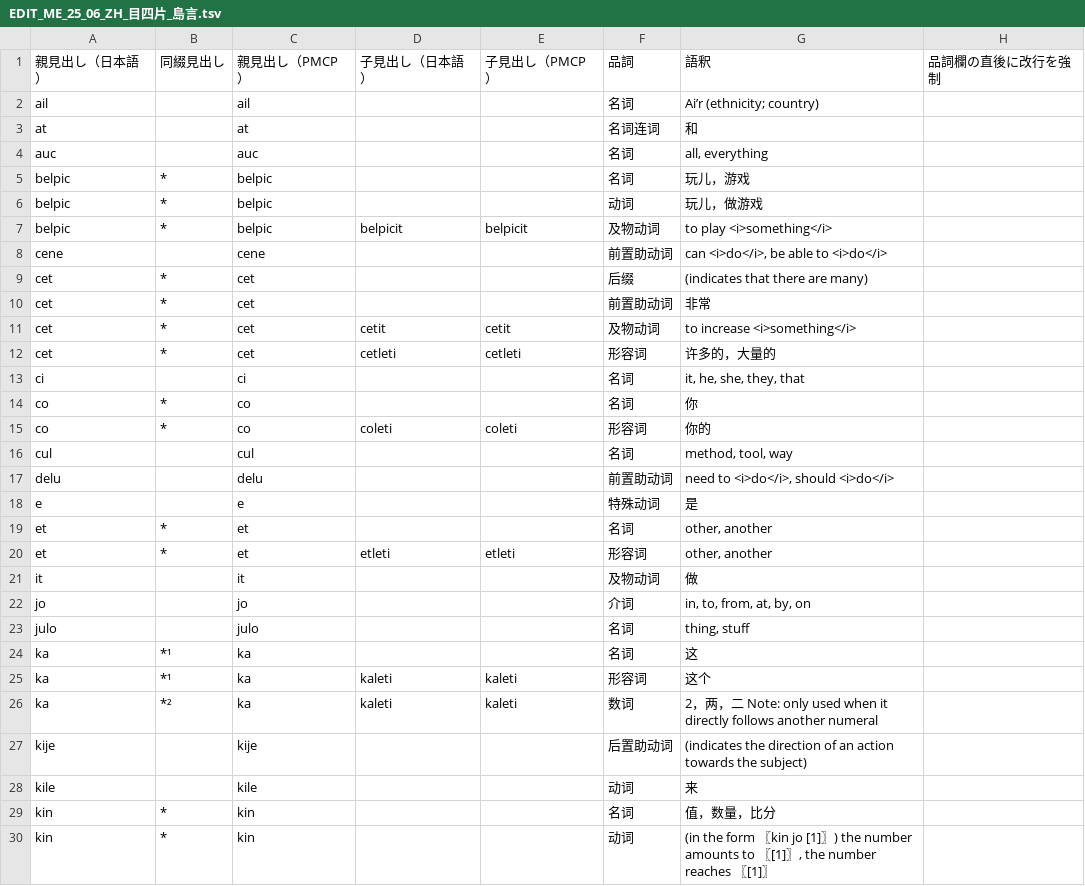
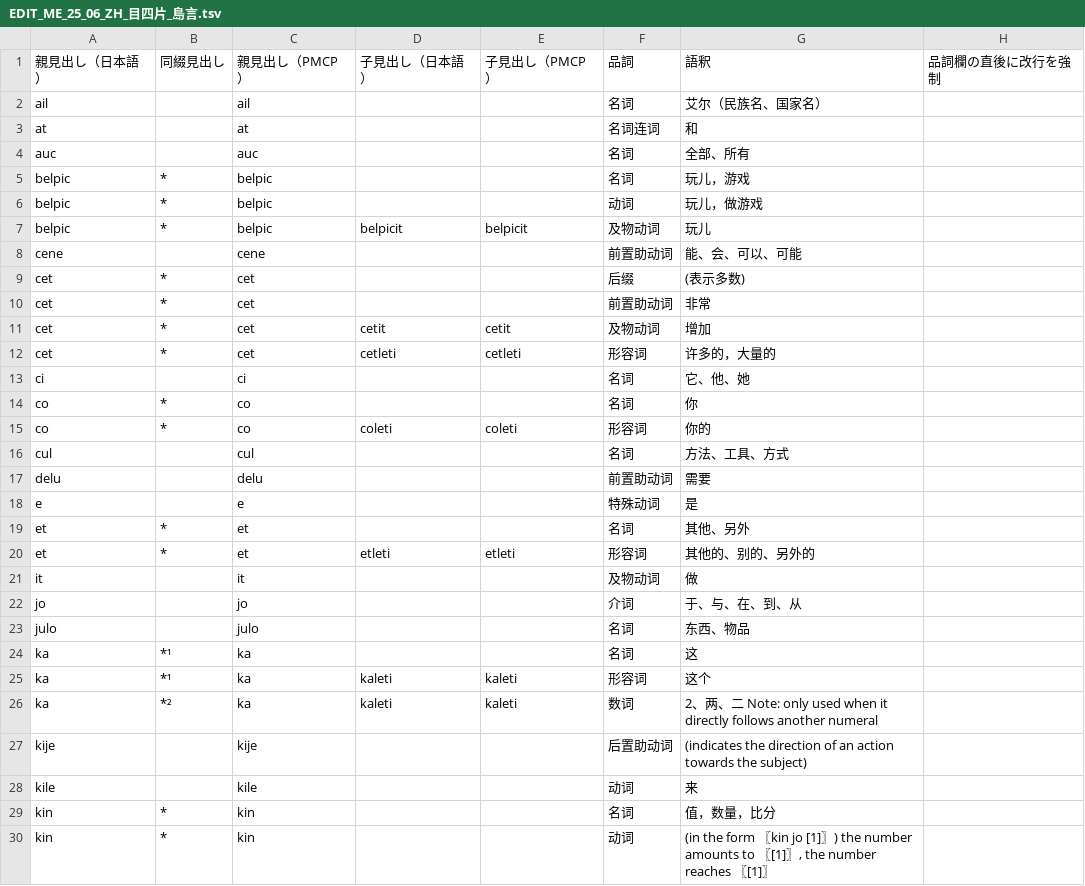
Before and after one commit to sozysozbot/linzklar_and_pmcp_paper_dictionary, a TSV file: EDIT_ME_25_06_ZH_目四片_島言.tsv, drawn as a sheet; only a part is shown; the diff covers the shown part only.

Commit message:
やや中国語訳を追加
Co-authored-by: S.Y <yasusho1020@gmail.com>

```diff
--- a/EDIT_ME_25_06_ZH_目四片_島言.tsv
+++ b/EDIT_ME_25_06_ZH_目四片_島言.tsv
@@ -1,27 +1,27 @@
 親見出し（日本語）	同綴見出し	親見出し（PMCP）	子見出し（日本語）	子見出し（PMCP）	品詞	語釈	品詞欄の直後に改行を強制
-ail		ail			名词	Ai’r (ethnicity; country)	
+ail		ail			名词	艾尔（民族名、国家名）
 at		at			名词连词	和	
-auc		auc			名词	all, everything	
+auc		auc			名词	全部、所有
 belpic	*	belpic			名词	玩儿，游戏	
 belpic	*	belpic			动词	玩儿，做游戏	
-belpic	*	belpic	belpicit	belpicit	及物动词	to play <i>something</i>	
-cene		cene			前置助动词	can <i>do</i>, be able to <i>do</i>	
-cet	*	cet			后缀	(indicates that there are many)	
+belpic	*	belpic	belpicit	belpicit	及物动词	玩儿	
+cene		cene			前置助动词	能、会、可以、可能	
+cet	*	cet			后缀	(表示多数)
 cet	*	cet			前置助动词	非常	
-cet	*	cet	cetit	cetit	及物动词	to increase <i>something</i>	
+cet	*	cet	cetit	cetit	及物动词	增加	
 cet	*	cet	cetleti	cetleti	形容词	许多的，大量的	
-ci		ci			名词	it, he, she, they, that	
+ci		ci			名词	它、他、她
 co	*	co			名词	你	
 co	*	co	coleti	coleti	形容词	你的	
-cul		cul			名词	method, tool, way	
-delu		delu			前置助动词	need to <i>do</i>, should <i>do</i>	
+cul		cul			名词	方法、工具、方式	
+delu		delu			前置助动词	需要	
 e		e			特殊动词	是	
-et	*	et			名词	other, another	
-et	*	et	etleti	etleti	形容词	other, another	
+et	*	et			名词	其他、另外	
+et	*	et	etleti	etleti	形容词	其他的、别的、另外的	
 it		it			及物动词	做	
-jo		jo			介词	in, to, from, at, by, on	
-julo		julo			名词	thing, stuff	
+jo		jo			介词	于、与、在、到、从	
+julo		julo			名词	东西、物品	
 ka	*¹	ka			名词	这	
 ka	*¹	ka	kaleti	kaleti	形容词	这个	
-ka	*²	ka	kaleti	kaleti	数词	2，两，二　　Note: only used when it directly follows another numeral	
+ka	*²	ka	kaleti	kaleti	数词	2、两、二　　Note: only used when it directly follows another numeral	
 kije		kije			后置助动词	(indicates the direction of an action towards the subject)	
```
Also changed, not shown: 22 edited cells elsewhere in this file.
